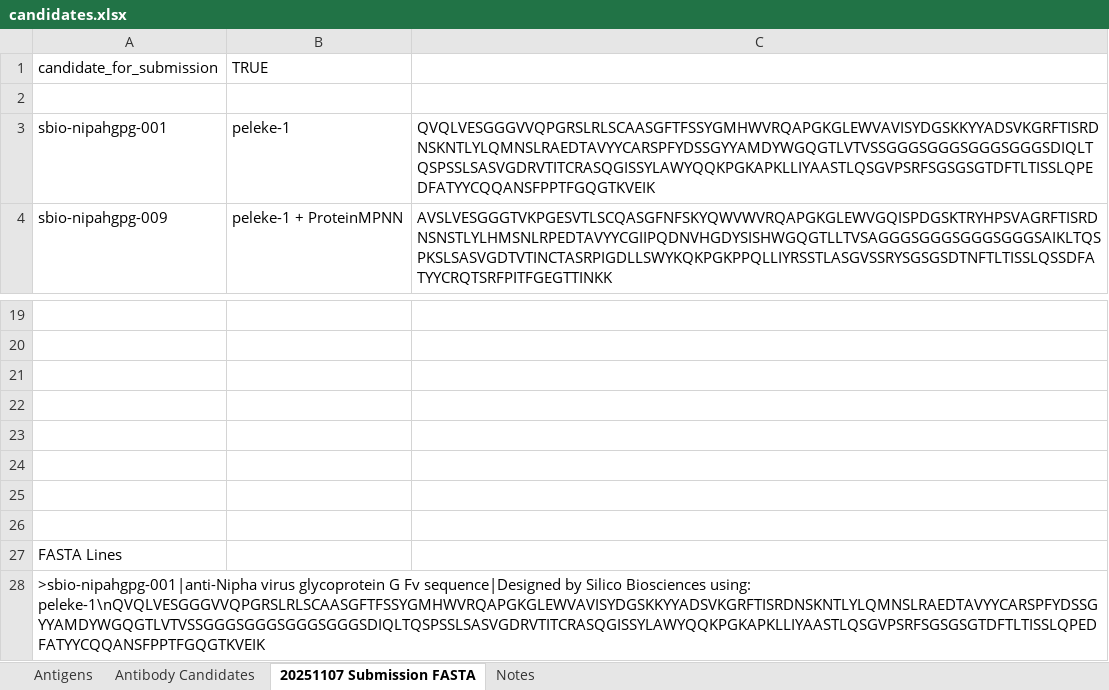
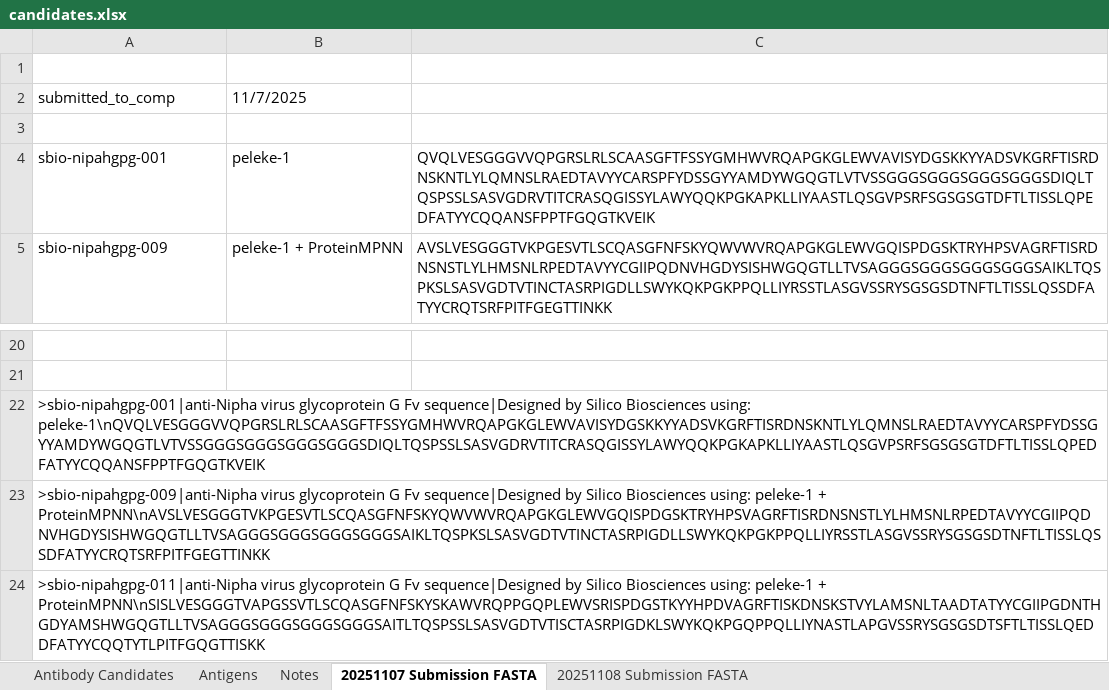
Before and after one commit to silicobio/Nipah_gpG_Fv_Generation, an Excel workbook: candidates.xlsx, sheet 20251107 Submission FASTA, drawn as a sheet; only a part is shown, gaps mark what is left out; the shorter side is filled out with more unchanged rows; values as stored, in another font and other column widths than the file's, no borders; removed rows and columns are numbered as before the commit, all else as after; the diff names each change by its address in the sheet, - before the commit and + after, or states it on an @@ line.

Commit message:
Incorporate mistral seqs into candidates file

```diff
--- a/candidates.xlsx (sheet 20251107 Submission FASTA)
+++ b/candidates.xlsx (sheet 20251107 Submission FASTA)
+sheet tab: 20251108 Submission FASTA
@@ sheet tab order changed: Antibody Candidates | Antigens | Notes | 20251107 Submission FASTA | 20251108 Submission FASTA @@
-row 1: candidate_for_submission | TRUE
+row 1: (empty)
+row 2: submitted_to_comp | 11/7/2025
-row 21: (empty)
-row 22: (empty)
-row 23: (empty)
-row 24: (empty)
-row 25: (empty)
-row 26: (empty)
-row 27: FASTA Lines
```
Also changed, not shown: sheet Antibody Candidates, formulas that keep their value, 1 other file.
